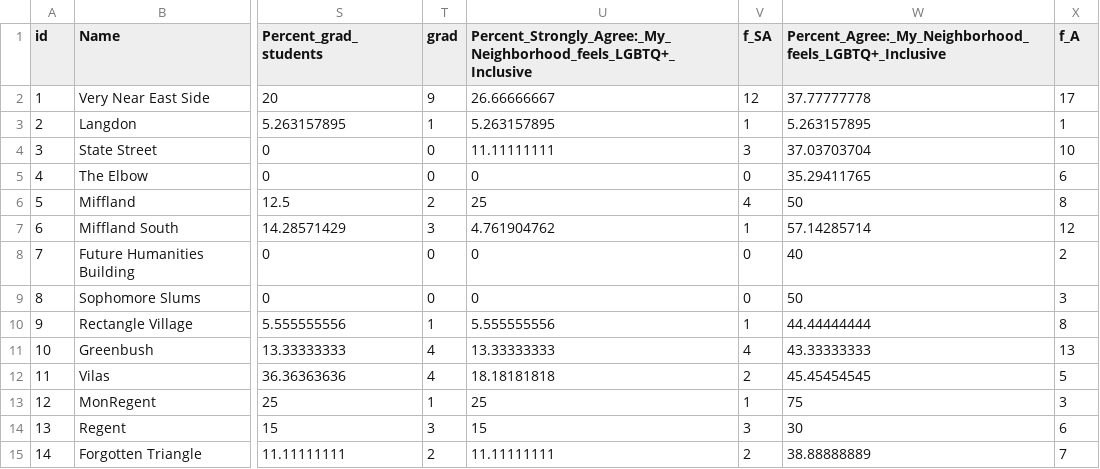
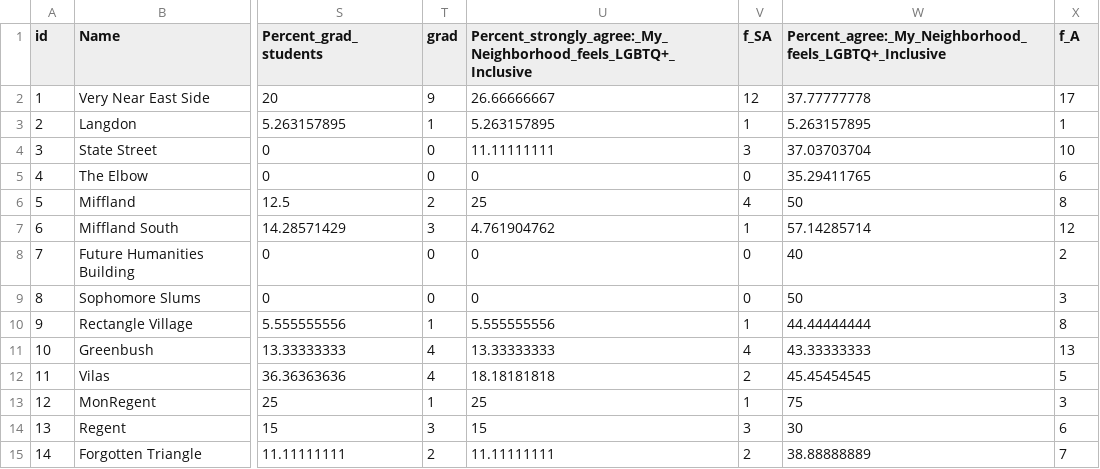
Before and after one commit to notfogel/lab-two, a CSV file: boilerplate/data/lab2_quant_data.csv, drawn as a sheet; only a part is shown, gaps mark what is left out; the diff names each change by its address in the sheet, - before the commit and + after, or states it on an @@ line.

```diff
--- a/boilerplate/data/lab2_quant_data.csv
+++ b/boilerplate/data/lab2_quant_data.csv
-U1: Percent_Strongly_Agree:_My_Neighborhood_feels_LGBTQ+_Inclusive
+U1: Percent_strongly_agree:_My_Neighborhood_feels_LGBTQ+_Inclusive
-W1: Percent_Agree:_My_Neighborhood_feels_LGBTQ+_Inclusive
+W1: Percent_agree:_My_Neighborhood_feels_LGBTQ+_Inclusive
```
Also changed, not shown: 1 other file.
